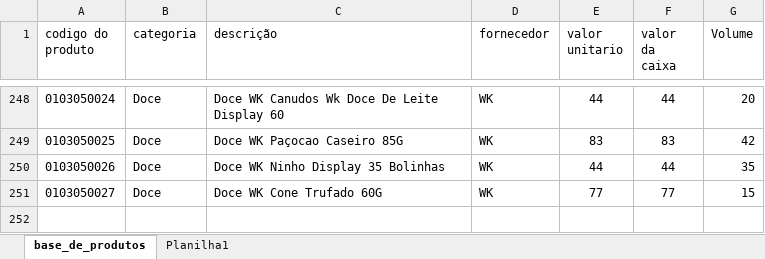
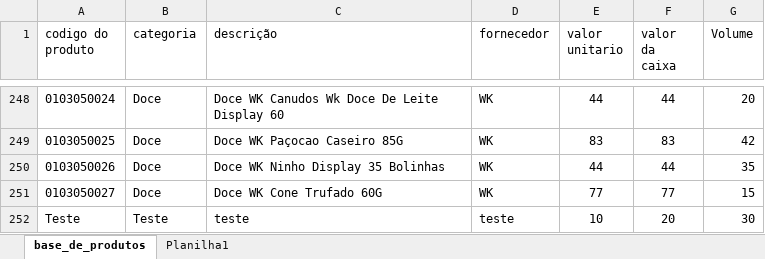
Before and after one commit to PBWebdesignerPP/bsbox, an Excel workbook: base_de_produtos.xlsx, sheet base_de_produtos, drawn as a sheet; only a part is shown, gaps mark what is left out; values as stored, in another font and other column widths than the file's, no borders; the diff names each change by its address in the sheet, - before the commit and + after, or states it on an @@ line.

```diff
--- a/base_de_produtos.xlsx (sheet base_de_produtos)
+++ b/base_de_produtos.xlsx (sheet base_de_produtos)
+row 252: Teste | Teste | teste | teste | 10 | 20 | 30
```
Also changed, not shown: 1 other file.
